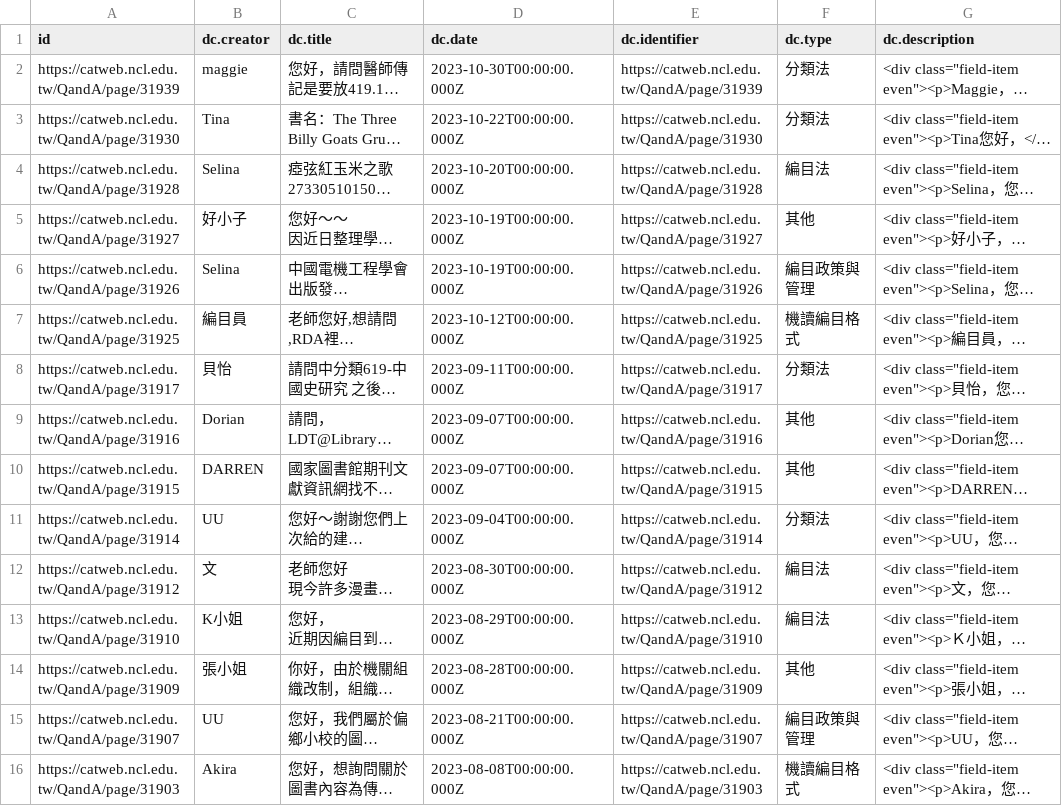
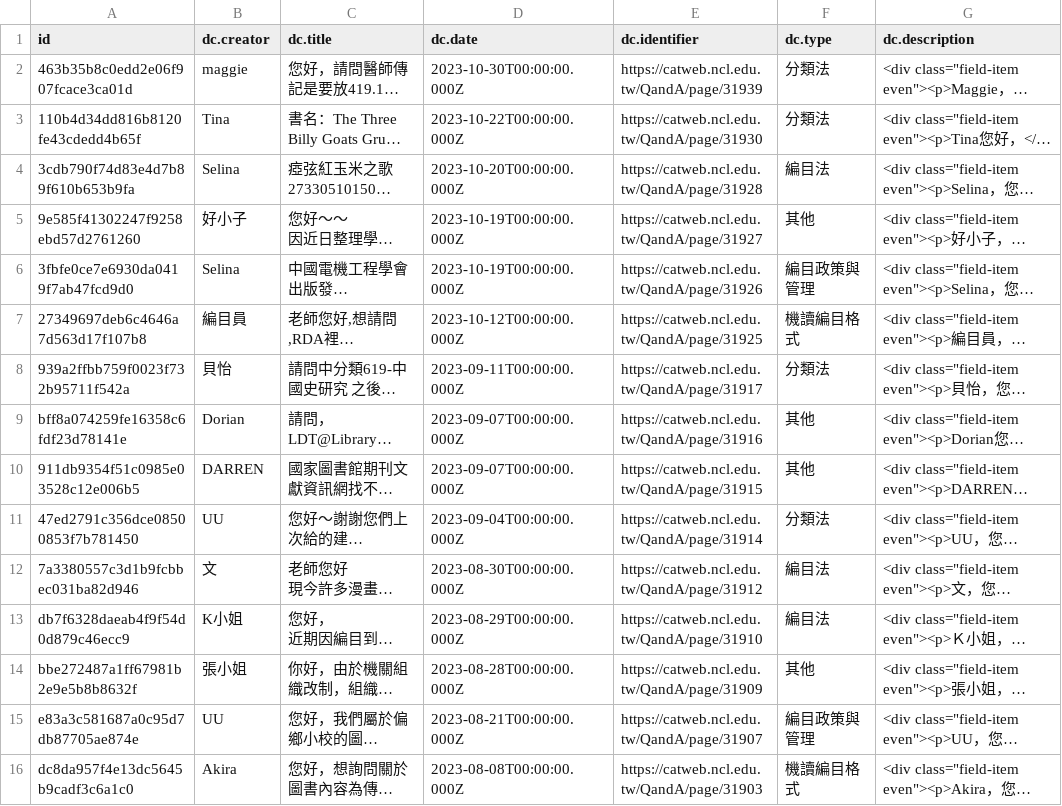
Before and after one commit to pulipulichen/crawler-Course-Example, a CSV file: data.csv, drawn as a sheet; long unchanged cells end in …; the diff names each change by its address in the sheet, - before the commit and + after, or states it on an @@ line.

Commit message:
Deploying to gh-pages from @ pulipulichen/crawler-Course-Example@59992a2a9c2ea52624c820f715d92dc606a45ea8 🚀

```diff
--- a/data.csv
+++ b/data.csv
-A2 (id): https://catweb.ncl.edu.tw/QandA/page/31939
+A2 (id): 463b35b8c0edd2e06f907fcace3ca01d
-A3 (id): https://catweb.ncl.edu.tw/QandA/page/31930
+A3 (id): 110b4d34dd816b8120fe43cdedd4b65f
-A4 (id): https://catweb.ncl.edu.tw/QandA/page/31928
+A4 (id): 3cdb790f74d83e4d7b89f610b653b9fa
-A5 (id): https://catweb.ncl.edu.tw/QandA/page/31927
+A5 (id): 9e585f41302247f9258ebd57d2761260
-A6 (id): https://catweb.ncl.edu.tw/QandA/page/31926
+A6 (id): 3fbfe0ce7e6930da0419f7ab47fcd9d0
-A7 (id): https://catweb.ncl.edu.tw/QandA/page/31925
+A7 (id): 27349697deb6c4646a7d563d17f107b8
-A8 (id): https://catweb.ncl.edu.tw/QandA/page/31917
+A8 (id): 939a2ffbb759f0023f732b95711f542a
-A9 (id): https://catweb.ncl.edu.tw/QandA/page/31916
+A9 (id): bff8a074259fe16358c6fdf23d78141e
-A10 (id): https://catweb.ncl.edu.tw/QandA/page/31915
+A10 (id): 911db9354f51c0985e03528c12e006b5
-A11 (id): https://catweb.ncl.edu.tw/QandA/page/31914
+A11 (id): 47ed2791c356dce08500853f7b781450
-A12 (id): https://catweb.ncl.edu.tw/QandA/page/31912
+A12 (id): 7a3380557c3d1b9fcbbec031ba82d946
-A13 (id): https://catweb.ncl.edu.tw/QandA/page/31910
+A13 (id): db7f6328daeab4f9f54d0d879c46ecc9
-A14 (id): https://catweb.ncl.edu.tw/QandA/page/31909
+A14 (id): bbe272487a1ff67981b2e9e5b8b8632f
-A15 (id): https://catweb.ncl.edu.tw/QandA/page/31907
+A15 (id): e83a3c581687a0c95d7db87705ae874e
-A16 (id): https://catweb.ncl.edu.tw/QandA/page/31903
+A16 (id): dc8da957f4e13dc5645b9cadf3c6a1c0
```
